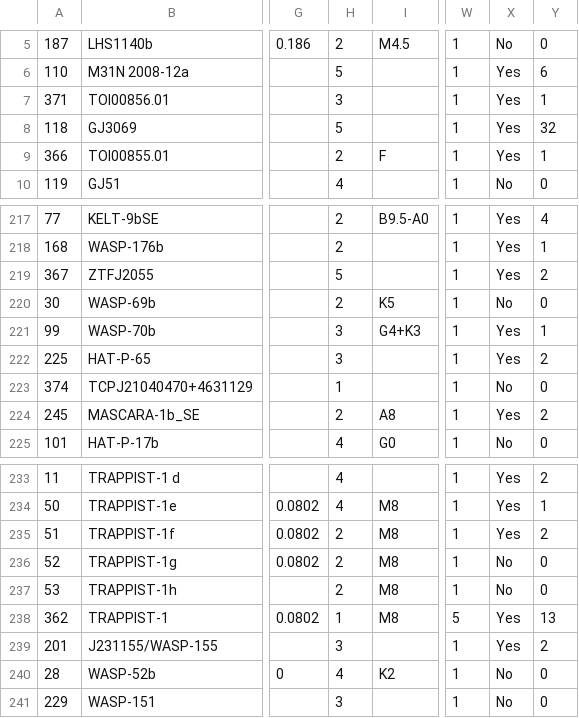
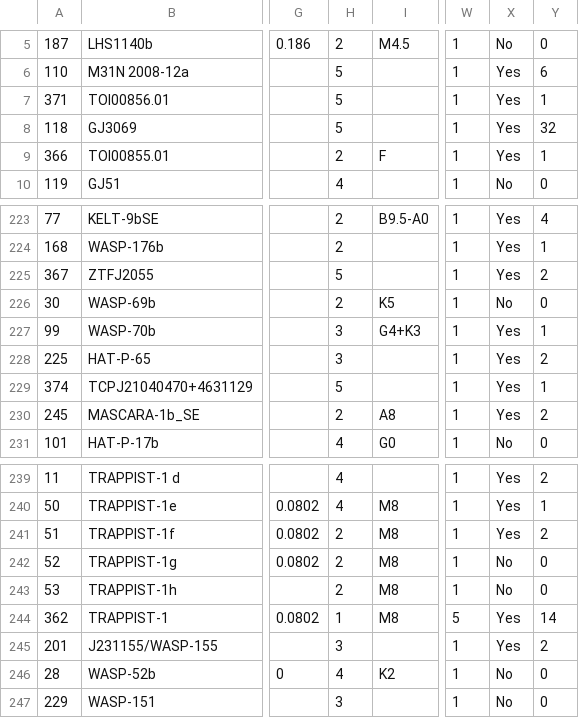
Before and after one commit to hpparvi/MuSCAT2_transit_pipeline, a CSV file: data/m2_catalog.csv, drawn as a sheet; only a part is shown, gaps mark what is left out; addresses are those after the commit; the diff covers the shown part only; the diff names each change by its address in the sheet, - before the commit and + after, or states it on an @@ line.

```diff
--- a/data/m2_catalog.csv
+++ b/data/m2_catalog.csv
-H7: 3
+H7: 5
-H229: 1
+H229: 5
-X229: No
+X229: Yes
-Y229: 0
+Y229: 1
-Y244: 13
+Y244: 14
```
Also changed, not shown: 6 added rows and 2 edited cells elsewhere in this file, 2 other files.
